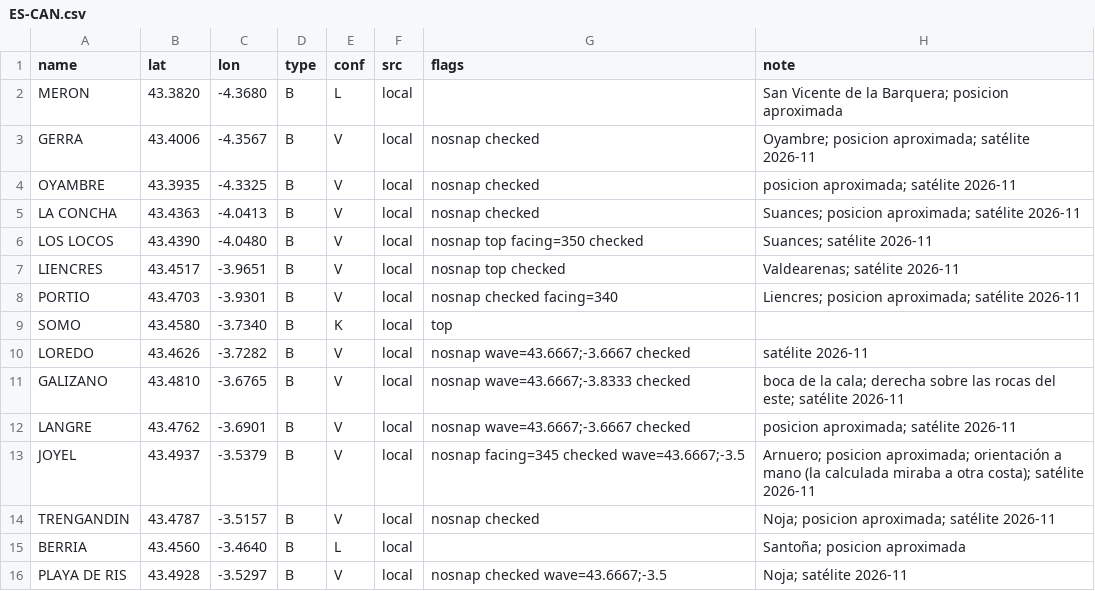
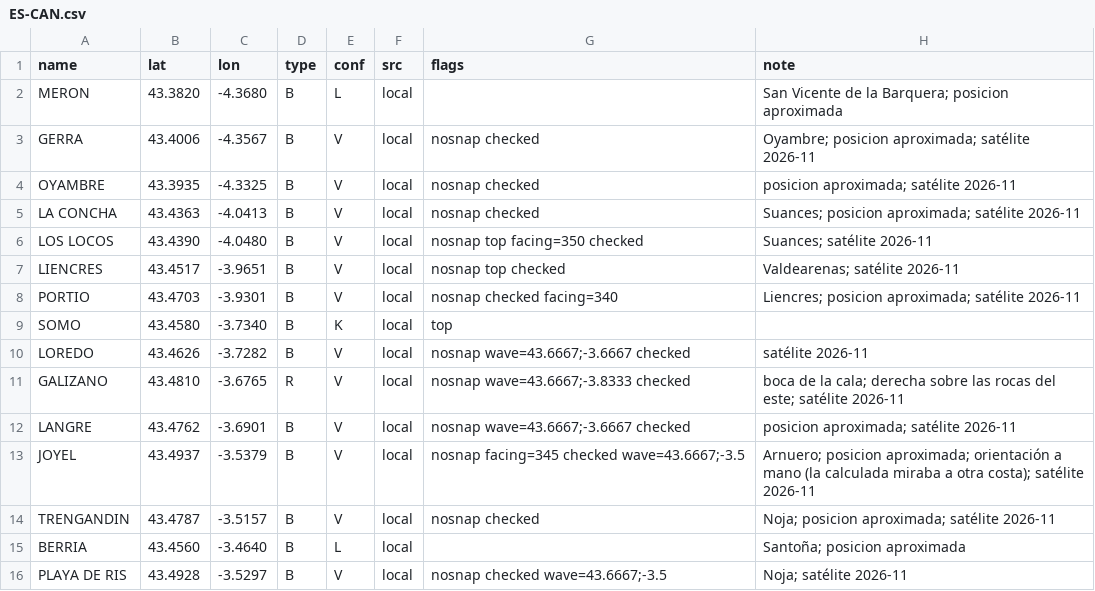
Before and after one commit to scgm11/surf-dawn-data, a CSV file: seeds/spots/ES-CAN.csv, drawn as a sheet.

```diff
--- a/seeds/spots/ES-CAN.csv
+++ b/seeds/spots/ES-CAN.csv
@@ -10,3 +10,3 @@ SOMO,43.4580,-3.7340,B,K,local,top,
 LOREDO,43.4626,-3.7282,B,V,local,nosnap wave=43.6667;-3.6667 checked,satélite 2026-11
-GALIZANO,43.4810,-3.6765,B,V,local,nosnap wave=43.6667;-3.8333 checked,boca de la cala; derecha sobre las rocas del este; satélite 2026-11
+GALIZANO,43.4810,-3.6765,R,V,local,nosnap wave=43.6667;-3.8333 checked,boca de la cala; derecha sobre las rocas del este; satélite 2026-11
 LANGRE,43.4762,-3.6901,B,V,local,nosnap wave=43.6667;-3.6667 checked,posicion aproximada; satélite 2026-11
```
Also changed, not shown: seeds/spots/AU-NSW-MN.csv, seeds/spots/BR-SP.csv.
